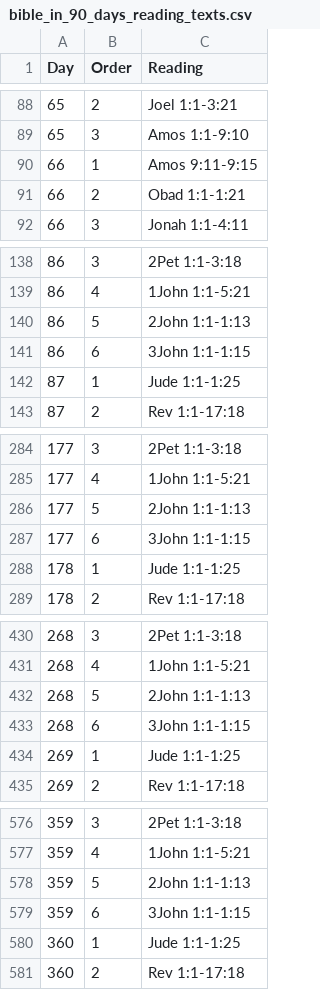
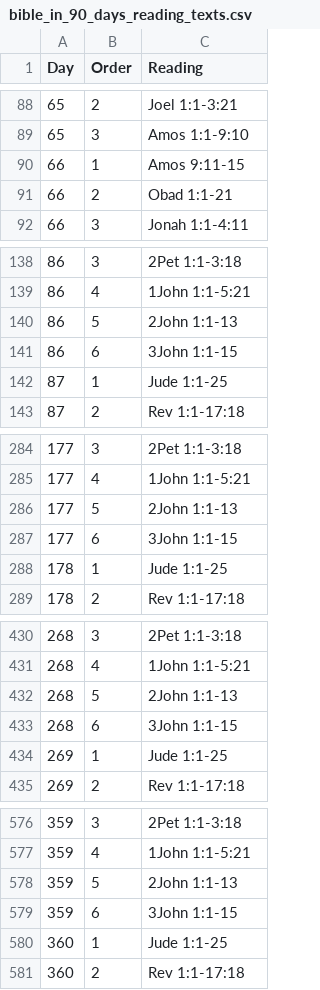
Before and after one commit to redeemerth/daily-bible-reading-plan, a CSV file: bin/python/input/bible_in_90_days_reading_texts.csv, drawn as a sheet; only a part is shown, gaps mark what is left out; the diff covers the shown part only.

Commit message:
BST doesn't parse e.g. 1:1-1:15 correctly. Need to format as 1:1-15 instead. Fixed throughout in csv.

```diff
--- a/bin/python/input/bible_in_90_days_reading_texts.csv
+++ b/bin/python/input/bible_in_90_days_reading_texts.csv
@@ -89,4 +89,4 @@ Day,Order,Reading
 65,3,Amos 1:1-9:10
-66,1,Amos 9:11-9:15
-66,2,Obad 1:1-1:21
+66,1,Amos 9:11-15
+66,2,Obad 1:1-21
 66,3,Jonah 1:1-4:11
@@ -139,5 +139,5 @@ Day,Order,Reading
 86,4,1John 1:1-5:21
-86,5,2John 1:1-1:13
-86,6,3John 1:1-1:15
-87,1,Jude 1:1-1:25
+86,5,2John 1:1-13
+86,6,3John 1:1-15
+87,1,Jude 1:1-25
 87,2,Rev 1:1-17:18
@@ -285,5 +285,5 @@ Day,Order,Reading
 177,4,1John 1:1-5:21
-177,5,2John 1:1-1:13
-177,6,3John 1:1-1:15
-178,1,Jude 1:1-1:25
+177,5,2John 1:1-13
+177,6,3John 1:1-15
+178,1,Jude 1:1-25
 178,2,Rev 1:1-17:18
@@ -431,5 +431,5 @@ Day,Order,Reading
 268,4,1John 1:1-5:21
-268,5,2John 1:1-1:13
-268,6,3John 1:1-1:15
-269,1,Jude 1:1-1:25
+268,5,2John 1:1-13
+268,6,3John 1:1-15
+269,1,Jude 1:1-25
 269,2,Rev 1:1-17:18
@@ -577,5 +577,5 @@ Day,Order,Reading
 359,4,1John 1:1-5:21
-359,5,2John 1:1-1:13
-359,6,3John 1:1-1:15
-360,1,Jude 1:1-1:25
+359,5,2John 1:1-13
+359,6,3John 1:1-15
+360,1,Jude 1:1-25
 360,2,Rev 1:1-17:18
```
Also changed, not shown: 34 edited cells elsewhere in this file.
